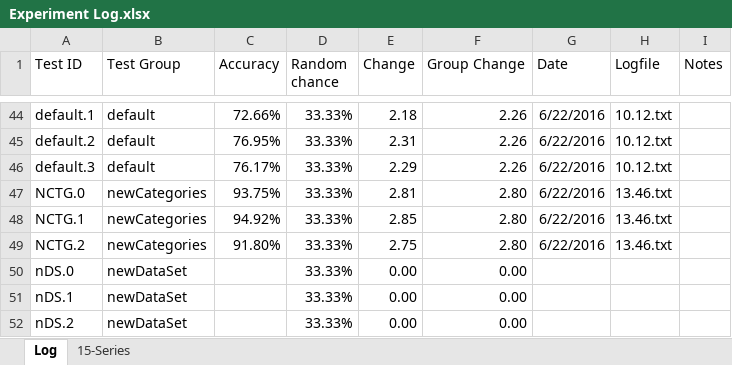
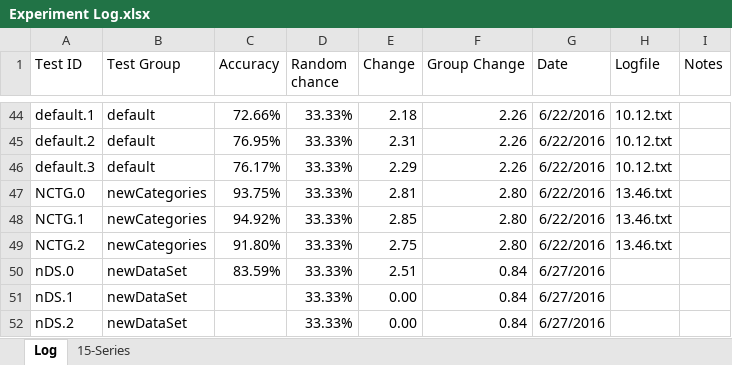
Before and after one commit to grey280/nAud, an Excel workbook: logs/Experiment Log.xlsx, sheet Log, drawn as a sheet; only a part is shown, gaps mark what is left out; values as stored, in another font and other column widths than the file's, no borders; conditional formats not drawn; the diff names each change by its address in the sheet, - before the commit and + after, or states it on an @@ line.

```diff
--- a/logs/Experiment Log.xlsx (sheet Log)
+++ b/logs/Experiment Log.xlsx (sheet Log)
-C50 (Accuracy): (empty)
+C50 (Accuracy): 83.59%
-E50 (Change): 0.00
+E50 (Change): 2.51
-F50:F52 (Group Change): 0.00
+F50:F52 (Group Change): 0.84
-G50:G52 (Date): (empty)
+G50:G52 (Date): 6/27/2016
```
Also changed, not shown: 1 other file.
